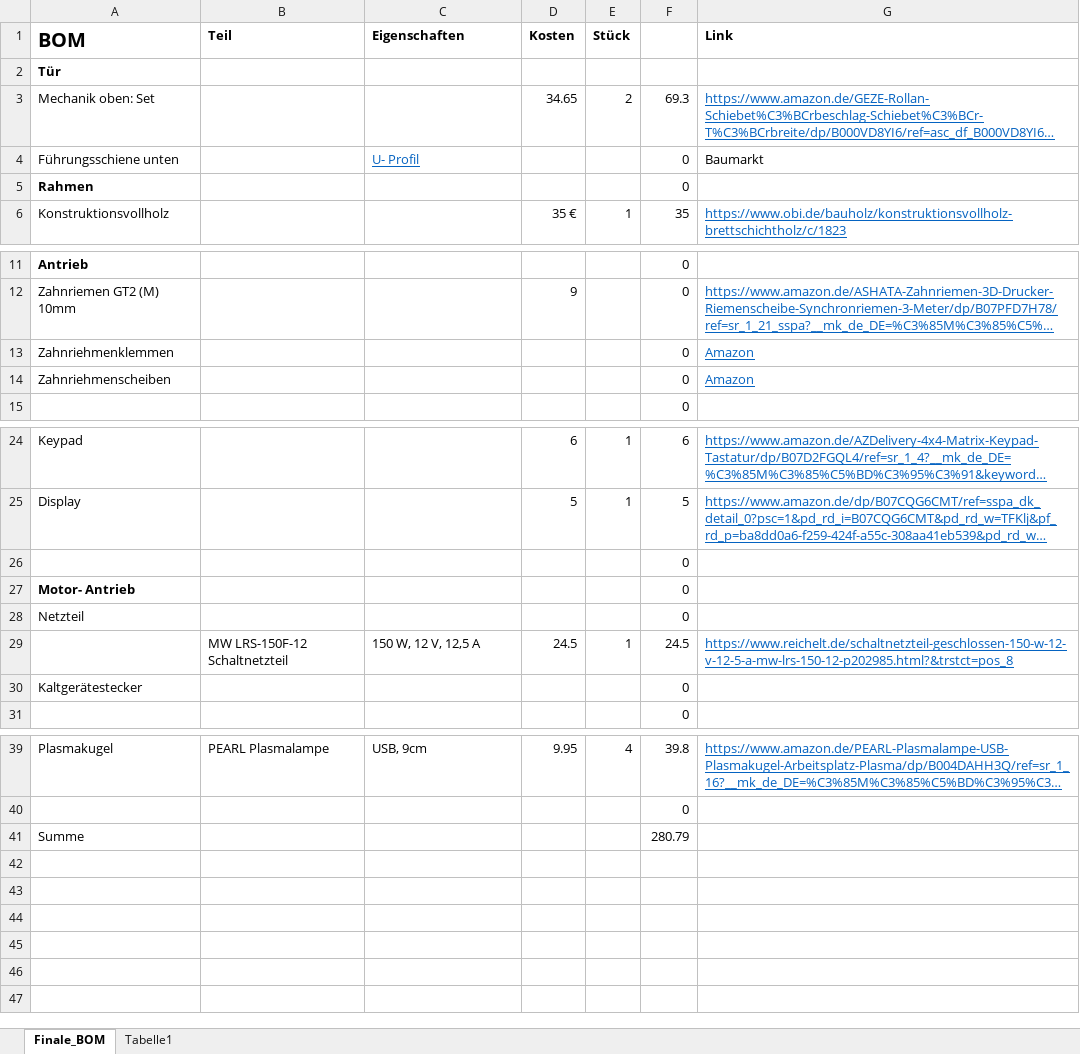
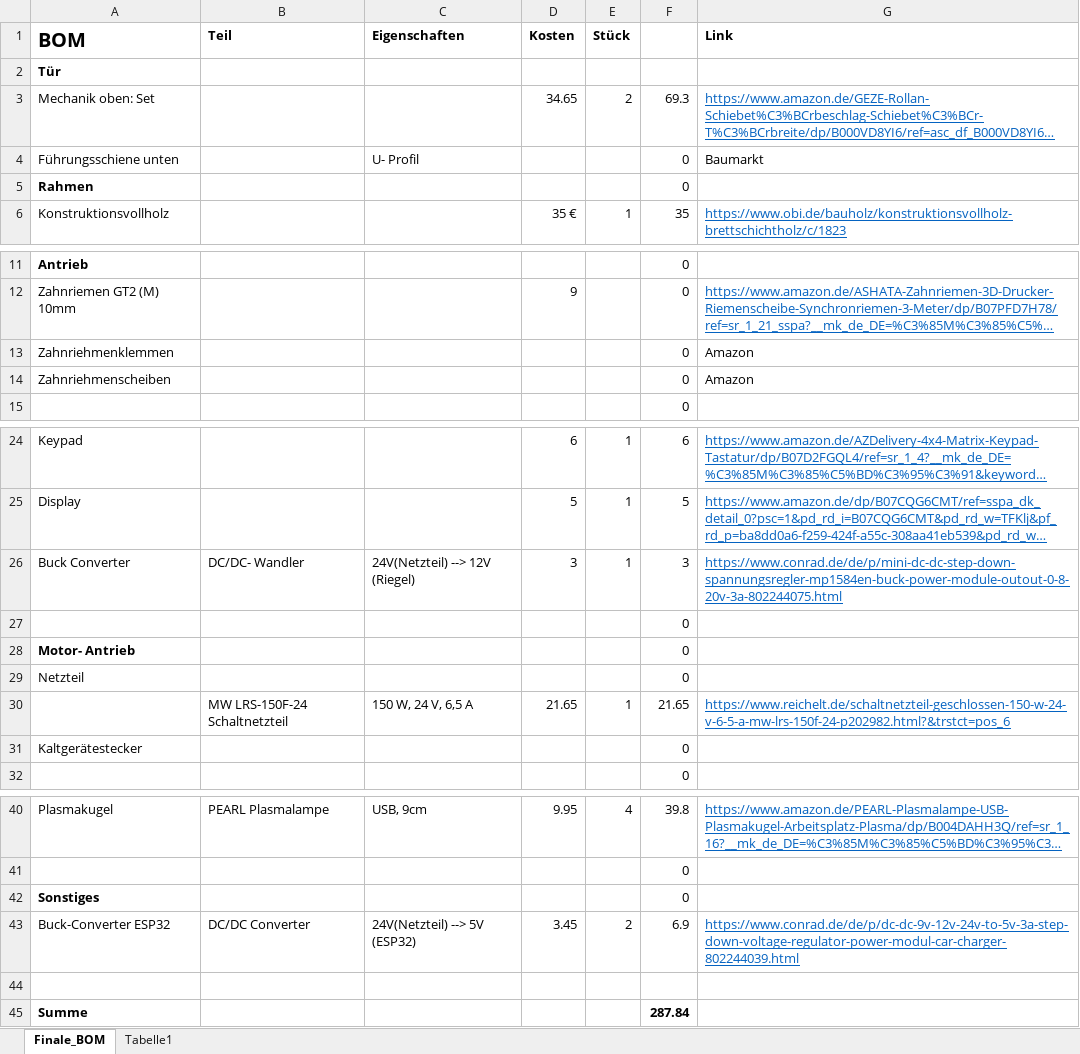
Before and after one commit to ubilab-escape/first-door, an Excel workbook: BOM.xlsx, sheet Finale_BOM, drawn as a sheet; only a part is shown, gaps mark what is left out; long unchanged cells end in …; values as stored, in another font and other column widths than the file's, no borders; removed rows and columns are numbered as before the commit, all else as after; the diff names each change by its address in the sheet, - before the commit and + after, or states it on an @@ line.

Commit message:
added DC/DC converters and changed power source to 24V

```diff
--- a/BOM.xlsx (sheet Finale_BOM)
+++ b/BOM.xlsx (sheet Finale_BOM)
@@ C4 underline: on → off, text colour: #0563C1 → black @@
@@ G13:G14 underline: on → off, text colour: #0563C1 → black @@
+row 26: Buck Converter | DC/DC- Wandler | 24V(Netzteil) --> 12V (Riegel) | 3 | 1 | 3 | https://www.conrad.de/de/p/mini-dc-dc-step-down-spannungsregler-mp1584en-buck-power-module-outout-0-8-20v-3a-802244075.html
-row 29:  | MW LRS-150F-12 Schaltnetzteil | 150 W, 12 V, 12,5 A | 24.5 | 1 | 24.5 | https://www.reichelt.de/schaltnetzteil-geschlossen-150-w-12-v-12-5-a-mw-lrs-150-12-p202985.html?&trstct=pos_8
+row 30:  | MW LRS-150F-24 Schaltnetzteil | 150 W, 24 V, 6,5 A | 21.65 | 1 | 21.65 | https://www.reichelt.de/schaltnetzteil-geschlossen-150-w-24-v-6-5-a-mw-lrs-150f-24-p202982.html?&trstct=pos_6
+row 42: Sonstiges |  |  |  |  | 0
+row 43: Buck-Converter ESP32 | DC/DC Converter | 24V(Netzteil) --> 5V (ESP32) | 3.45 | 2 | 6.9 | https://www.conrad.de/de/p/dc-dc-9v-12v-24v-to-5v-3a-step-down-voltage-regulator-power-modul-car-charger-802244039.html
+row 44: (empty)
-A45 bold: off
+A45 bold: on
-F45: 280.79
+F45: 287.84
-F45 bold: off
+F45 bold: on
```
Also changed, not shown: formulas that keep their value.
